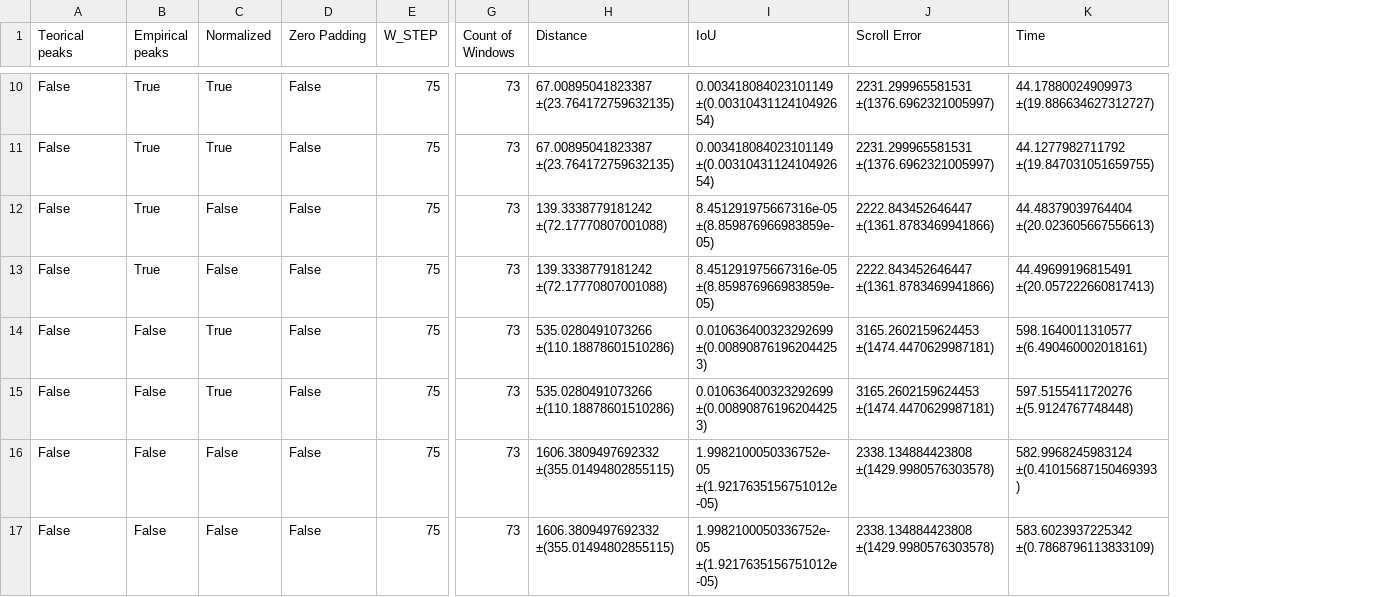
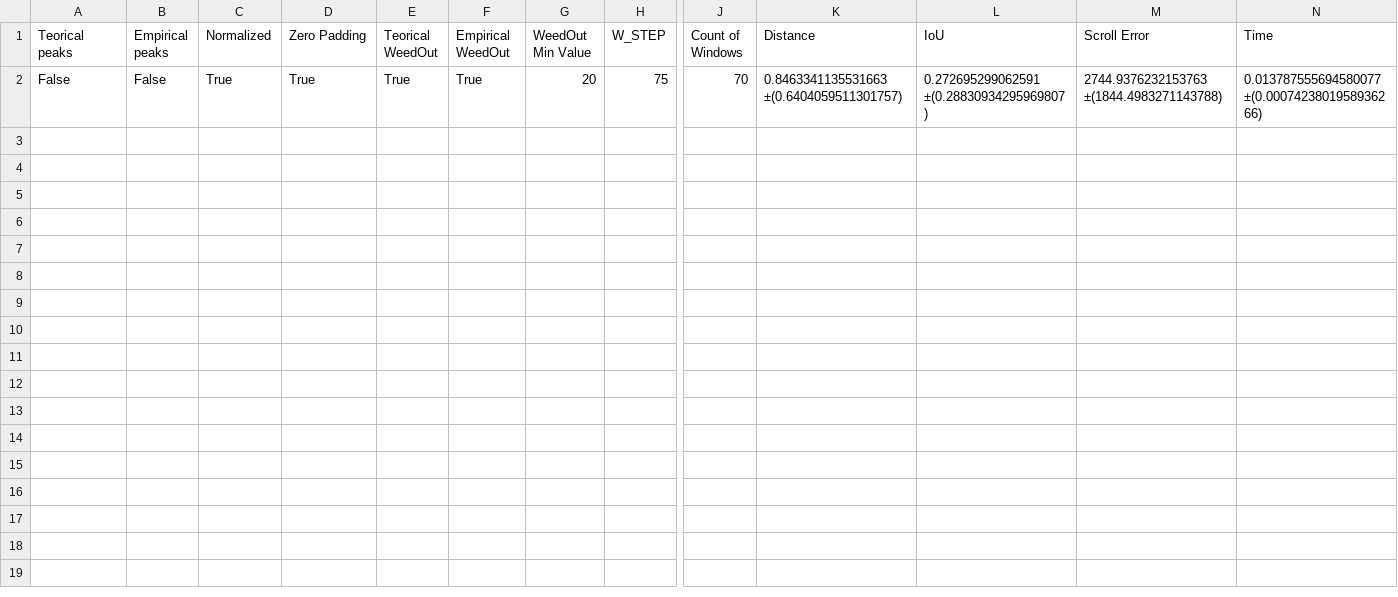
Before and after one commit to Sansanto2000/PatternMatchingDTW, a CSV file: PaperJCCH/output/output.csv, drawn as a sheet; only a part is shown, gaps mark what is left out; removed rows and columns are numbered as before the commit, all else as after; rows hold the shown columns only; the diff covers the shown part only; the diff names each change by its address in the sheet, - before the commit and + after, or states it on an @@ line.

```diff
--- a/PaperJCCH/output/output.csv
+++ b/PaperJCCH/output/output.csv
+column E (Teorical WeedOut), row 2: True
+column F (Empirical WeedOut), row 2: True
+column G (WeedOut Min Value), row 2: 20
-row 10: False | True | True | False | 75 | 73 | 67.00895041823387 ±(23.764172759632135) | 0.003418084023101149 ±(0.0031043112410492654) | 2231.299965581531 ±(1376.6962321005997) | 44.17880024909973 ±(19.886634627312727)
-row 11: False | True | True | False | 75 | 73 | 67.00895041823387 ±(23.764172759632135) | 0.003418084023101149 ±(0.0031043112410492654) | 2231.299965581531 ±(1376.6962321005997) | 44.1277982711792 ±(19.847031051659755)
-row 12: False | True | False | False | 75 | 73 | 139.3338779181242 ±(72.17770807001088) | 8.451291975667316e-05 ±(8.859876966983859e-05) | 2222.843452646447 ±(1361.8783469941866) | 44.48379039764404 ±(20.023605667556613)
-row 13: False | True | False | False | 75 | 73 | 139.3338779181242 ±(72.17770807001088) | 8.451291975667316e-05 ±(8.859876966983859e-05) | 2222.843452646447 ±(1361.8783469941866) | 44.49699196815491 ±(20.057222660817413)
-D2 (Zero Padding): False
+D2 (Zero Padding): True
-J2 (Count of Windows): 73
+J2 (Count of Windows): 70
-K2 (Distance): 535.0280491073266 ±(110.18878601510286)
+K2 (Distance): 0.8463341135531663 ±(0.6404059511301757)
-L2 (IoU): 0.010636400323292699 ±(0.008908761962044253)
+L2 (IoU): 0.272695299062591 ±(0.28830934295969807)
-M2 (Scroll Error): 3165.2602159624453 ±(1474.4470629987181)
+M2 (Scroll Error): 2744.9376232153763 ±(1844.4983271143788)
-N2 (Time): 598.1640011310577 ±(6.490460002018161)
+N2 (Time): 0.013787555694580077 ±(0.0007423801958936266)
-row 15: False | False | True | False | 75 | 73 | 535.0280491073266 ±(110.18878601510286) | 0.010636400323292699 ±(0.008908761962044253) | 3165.2602159624453 ±(1474.4470629987181) | 597.5155411720276 ±(5.9124767748448)
-row 16: False | False | False | False | 75 | 73 | 1606.3809497692332 ±(355.01494802855115) | 1.9982100050336752e-05 ±(1.9217635156751012e-05) | 2338.134884423808 ±(1429.9980576303578) | 582.9968245983124 ±(0.41015687150469393)
-row 17: False | False | False | False | 75 | 73 | 1606.3809497692332 ±(355.01494802855115) | 1.9982100050336752e-05 ±(1.9217635156751012e-05) | 2338.134884423808 ±(1429.9980576303578) | 583.6023937225342 ±(0.7868796113833109)
```
Also changed, not shown: 8 removed rows elsewhere in this file, 2 other files.
